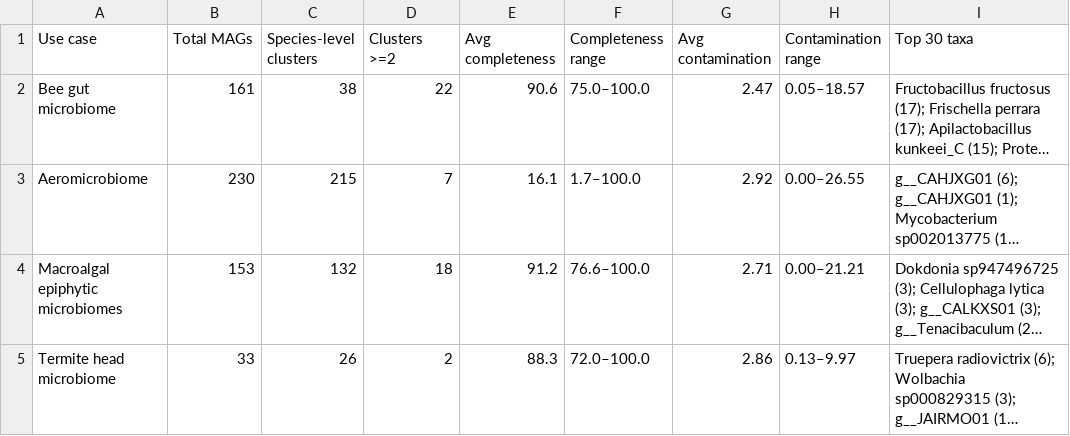
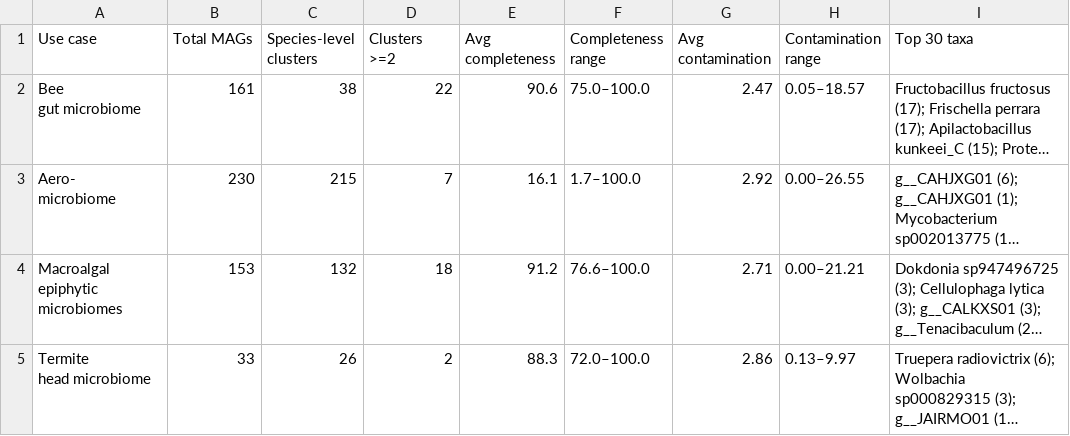
Before and after one commit to usegalaxy-eu/FAIRyMAGs, a TSV file: results/summary.tsv, drawn as a sheet; long unchanged cells end in …; ↵ is a line break in a cell; the diff names each change by its address in the sheet, - before the commit and + after, or states it on an @@ line.

```diff
--- a/results/summary.tsv
+++ b/results/summary.tsv
-A2 (Use case): Bee gut microbiome
+A2 (Use case): Bee ↵ gut microbiome
-A3 (Use case): Aeromicrobiome
+A3 (Use case): Aero- ↵ microbiome
-A4 (Use case): Macroalgal epiphytic microbiomes
+A4 (Use case): Macroalgal ↵ epiphytic microbiomes
-A5 (Use case): Termite head microbiome
+A5 (Use case): Termite ↵ head microbiome
```
Also changed, not shown: results/taxa_phyla.tsv, 5 other files.
